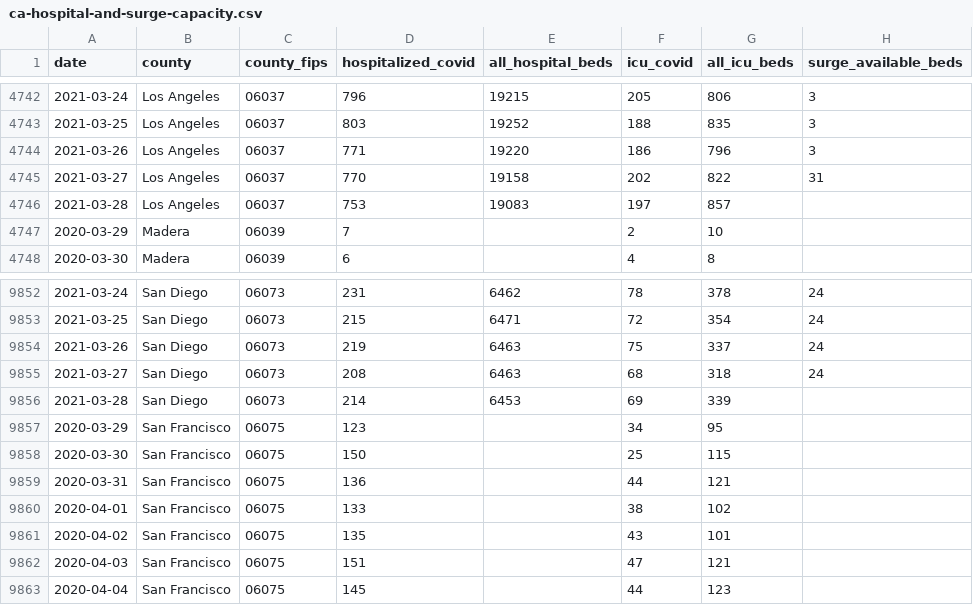
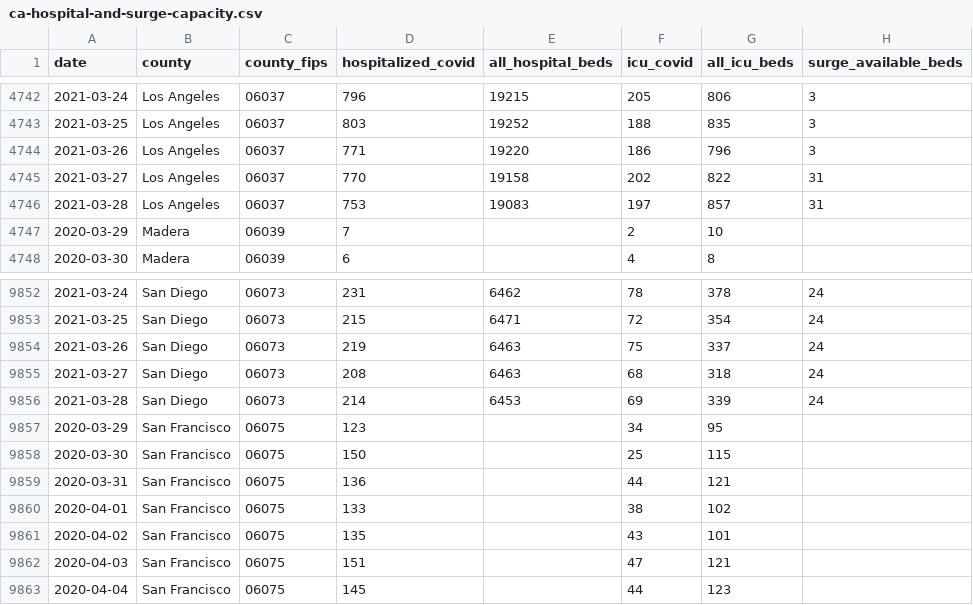
Before and after one commit to CityOfLosAngeles/covid19-indicators, a CSV file: data/ca-hospital-and-surge-capacity.csv, drawn as a sheet; only a part is shown, gaps mark what is left out.

Commit message:
Update data

```diff
--- a/data/ca-hospital-and-surge-capacity.csv
+++ b/data/ca-hospital-and-surge-capacity.csv
@@ -4745,3 +4745,3 @@ date,county,county_fips,hospitalized_covid,all_hospital_beds,icu_covid,all_icu_b
 2021-03-27,Los Angeles,06037,770,19158,202,822,31
-2021-03-28,Los Angeles,06037,753,19083,197,857,
+2021-03-28,Los Angeles,06037,753,19083,197,857,31
 2020-03-29,Madera,06039,7,,2,10,
@@ -9855,3 +9855,3 @@ date,county,county_fips,hospitalized_covid,all_hospital_beds,icu_covid,all_icu_b
 2021-03-27,San Diego,06073,208,6463,68,318,24
-2021-03-28,San Diego,06073,214,6453,69,339,
+2021-03-28,San Diego,06073,214,6453,69,339,24
 2020-03-29,San Francisco,06075,123,,34,95,
```
